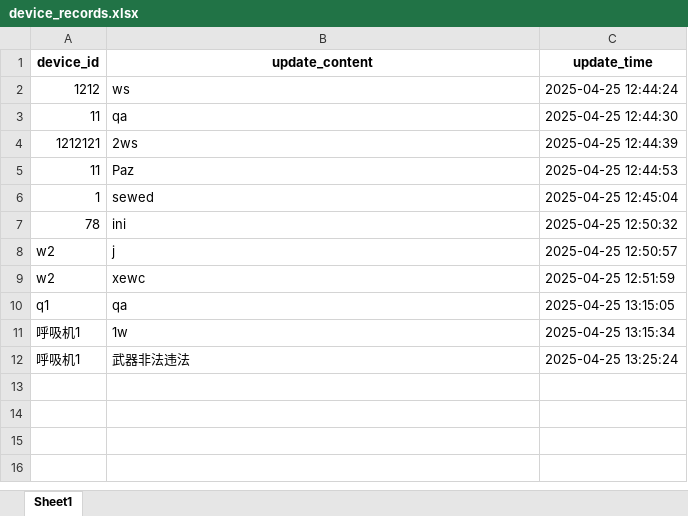
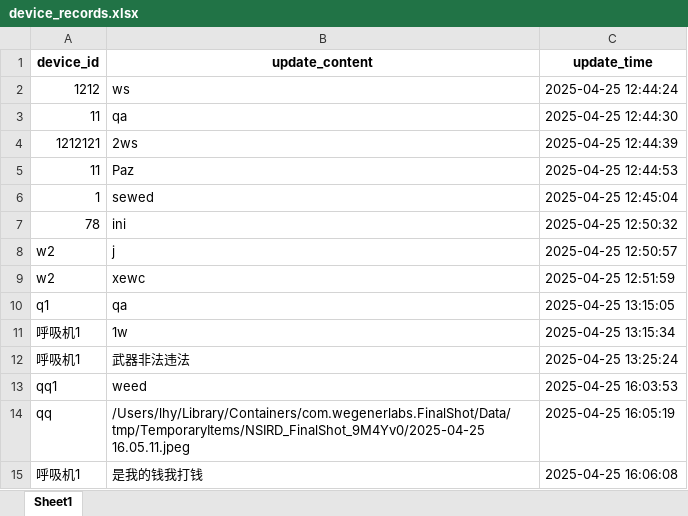
Before and after one commit to LHY-in-universe/Medical-operating-system-simple-version, an Excel workbook: device_records.xlsx, sheet Sheet1, drawn as a sheet; values as stored, in another font and other column widths than the file's, no borders; the diff names each change by its address in the sheet, - before the commit and + after, or states it on an @@ line.

```diff
--- a/device_records.xlsx (sheet Sheet1)
+++ b/device_records.xlsx (sheet Sheet1)
+row 13: qq1 | weed | 2025-04-25 16:03:53
+row 14: qq | /Users/lhy/Library/Containers/com.wegenerlabs.FinalShot/Data/tmp/TemporaryItems/NSIRD_FinalShot_9M4Yv0/2025-04-25 16.05.11.jpeg | 2025-04-25 16:05:19
+row 15: 呼吸机1 | 是我的钱我打钱 | 2025-04-25 16:06:08
```
Also changed, not shown: 4 other files.
